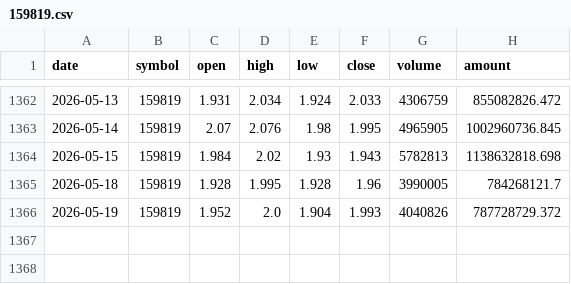
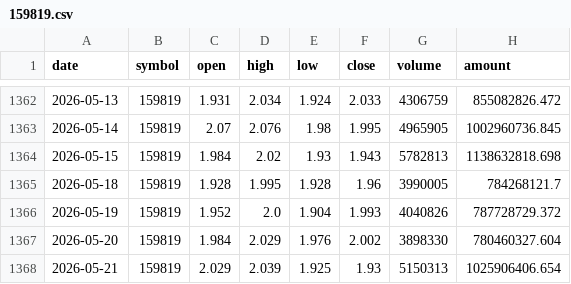
Before and after one commit to georgepeng90/quanto, a CSV file: data/raw/etf/159819.csv, drawn as a sheet; only a part is shown, gaps mark what is left out; the diff names each change by its address in the sheet, - before the commit and + after, or states it on an @@ line.

Commit message:
raw data cache

```diff
--- a/data/raw/etf/159819.csv
+++ b/data/raw/etf/159819.csv
+row 1367: 2026-05-20 | 159819 | 1.984 | 2.029 | 1.976 | 2.002 | 3898330 | 780460327.604
+row 1368: 2026-05-21 | 159819 | 2.029 | 2.039 | 1.925 | 1.93 | 5150313 | 1025906406.654
```
Also changed, not shown: data/raw/etf/159995.csv, data/raw/etf/512170.csv, 26 other files.
